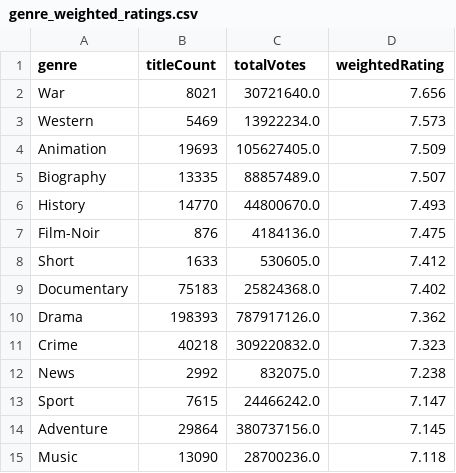
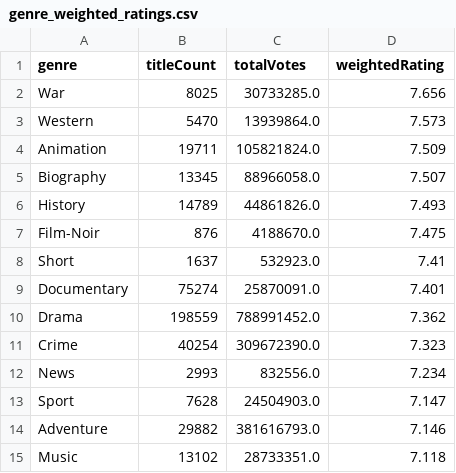
Before and after one commit to leonardosantosdev/imdb-analytics, a CSV file: dashboard/public/data/genre_weighted_ratings.csv, drawn as a sheet; only a part is shown; the diff covers the shown part only.

```diff
--- a/dashboard/public/data/genre_weighted_ratings.csv
+++ b/dashboard/public/data/genre_weighted_ratings.csv
@@ -1,15 +1,15 @@
 genre,titleCount,totalVotes,weightedRating
-War,8021,30721640.0,7.656
-Western,5469,13922234.0,7.573
-Animation,19693,105627405.0,7.509
-Biography,13335,88857489.0,7.507
-History,14770,44800670.0,7.493
-Film-Noir,876,4184136.0,7.475
-Short,1633,530605.0,7.412
-Documentary,75183,25824368.0,7.402
-Drama,198393,787917126.0,7.362
-Crime,40218,309220832.0,7.323
-News,2992,832075.0,7.238
-Sport,7615,24466242.0,7.147
-Adventure,29864,380737156.0,7.145
-Music,13090,28700236.0,7.118
+War,8025,30733285.0,7.656
+Western,5470,13939864.0,7.573
+Animation,19711,105821824.0,7.509
+Biography,13345,88966058.0,7.507
+History,14789,44861826.0,7.493
+Film-Noir,876,4188670.0,7.475
+Short,1637,532923.0,7.41
+Documentary,75274,25870091.0,7.401
+Drama,198559,788991452.0,7.362
+Crime,40254,309672390.0,7.323
+News,2993,832556.0,7.234
+Sport,7628,24504903.0,7.147
+Adventure,29882,381616793.0,7.146
+Music,13102,28733351.0,7.118
```
Also changed, not shown: 33 edited cells elsewhere in this file, dashboard/public/data/genre_popularity_by_decade.csv, dashboard/public/data/mainstream_vs_cult.csv, 17 other files.
